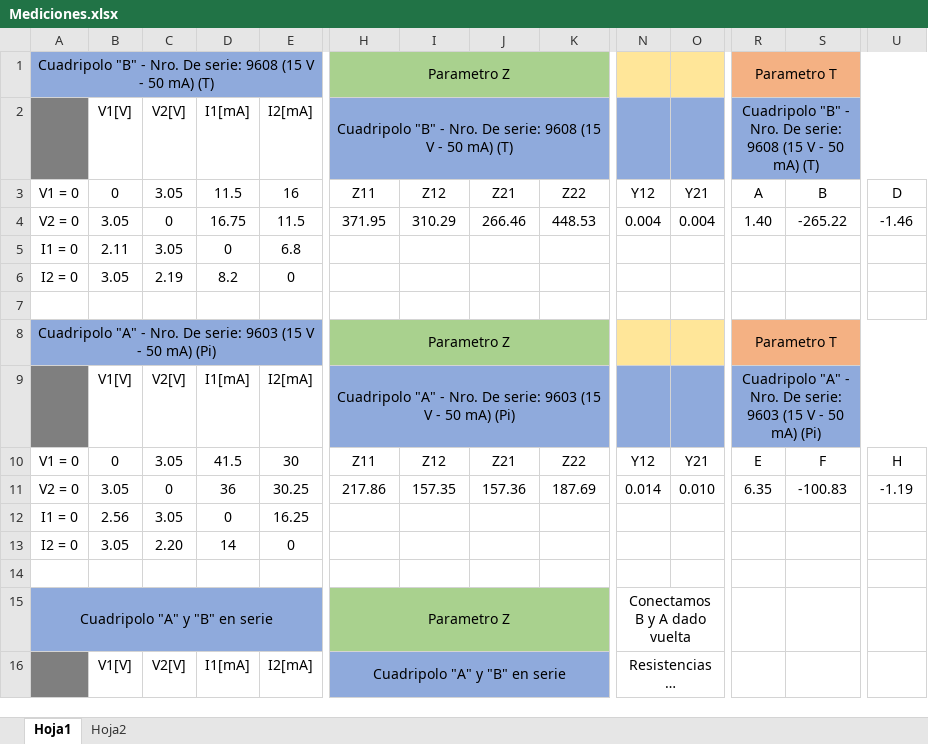
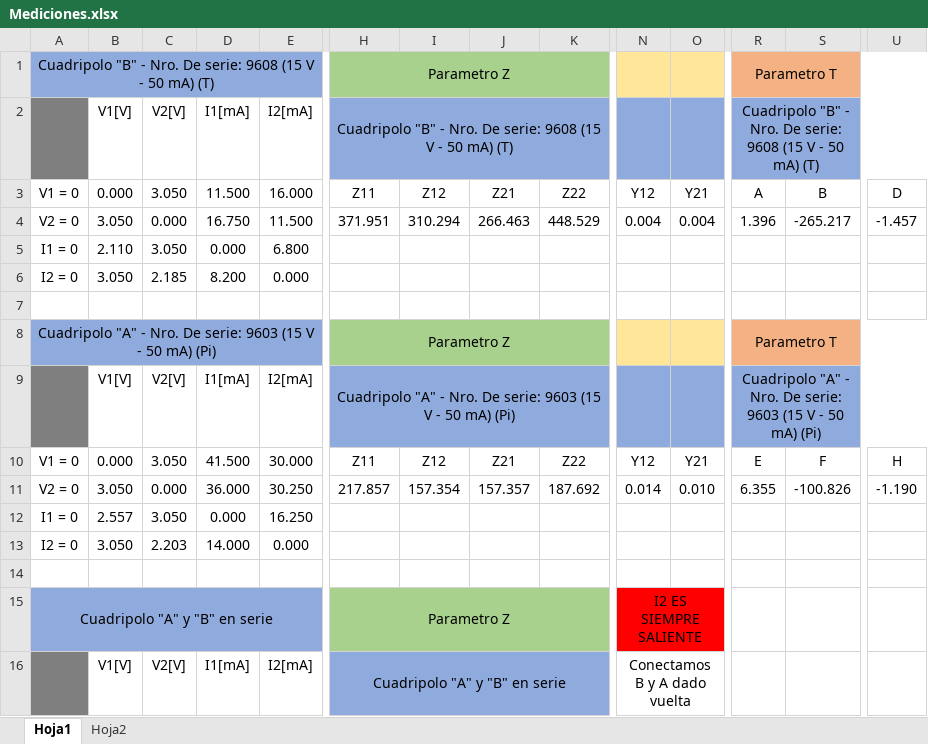
Before and after one commit to tlondero/TP3-Electro, an Excel workbook: TP5/Mediciones.xlsx, sheet Hoja1, drawn as a sheet; only a part is shown, gaps mark what is left out; values as stored, in another font and other column widths than the file's, no borders; removed rows and columns are numbered as before the commit, all else as after; rows hold the shown columns only; the diff covers the shown part only; the diff names each change by its address in the sheet, - before the commit and + after, or states it on an @@ line.

```diff
--- a/TP5/Mediciones.xlsx (sheet Hoja1)
+++ b/TP5/Mediciones.xlsx (sheet Hoja1)
-B3: 0
+B3: 0.000
-C3: 3.05
+C3: 3.050
-D3: 11.5
+D3: 11.500
-E3: 16
+E3: 16.000
-B4: 3.05
+B4: 3.050
-C4: 0
+C4: 0.000
-D4: 16.75
+D4: 16.750
-E4: 11.5
+E4: 11.500
-H4: 371.95
+H4: 371.951
-I4: 310.29
+I4: 310.294
-J4: 266.46
+J4: 266.463
-K4: 448.53
+K4: 448.529
-R4: 1.40
+R4: 1.396
-S4: -265.22
+S4: -265.217
-U4: -1.46
+U4: -1.457
-row 5: I1 = 0 | 2.11 | 3.05 | 0 | 6.8
-row 6: I2 = 0 | 3.05 | 2.19 | 8.2 | 0
+row 5: I1 = 0 | 2.110 | 3.050 | 0.000 | 6.800
+row 6: I2 = 0 | 3.050 | 2.185 | 8.200 | 0.000
-B10: 0
+B10: 0.000
-C10: 3.05
+C10: 3.050
-D10: 41.5
+D10: 41.500
-E10: 30
+E10: 30.000
-row 11: V2 = 0 | 3.05 | 0 | 36 | 30.25 | 217.86 | 157.35 | 157.36 | 187.69 | 0.014 | 0.010 | 6.35 | -100.83 | -1.19
-row 12: I1 = 0 | 2.56 | 3.05 | 0 | 16.25
-row 13: I2 = 0 | 3.05 | 2.20 | 14 | 0
+row 11: V2 = 0 | 3.050 | 0.000 | 36.000 | 30.250 | 217.857 | 157.354 | 157.357 | 187.692 | 0.014 | 0.010 | 6.355 | -100.826 | -1.190
+row 12: I1 = 0 | 2.557 | 3.050 | 0.000 | 16.250
+row 13: I2 = 0 | 3.050 | 2.203 | 14.000 | 0.000
-N15: Conectamos B y A dado vuelta
+N15: I2 ES SIEMPRE SALIENTE
-N15:O15 fill: none
+N15:O15 fill: #FF0000
-N16: Resistencias…
+N16: Conectamos B y A dado vuelta
```
Also changed, not shown: 3 added rows, 3 removed rows, 62 edited cells, cell formats and merged cells elsewhere in this sheet, 1 other file.
